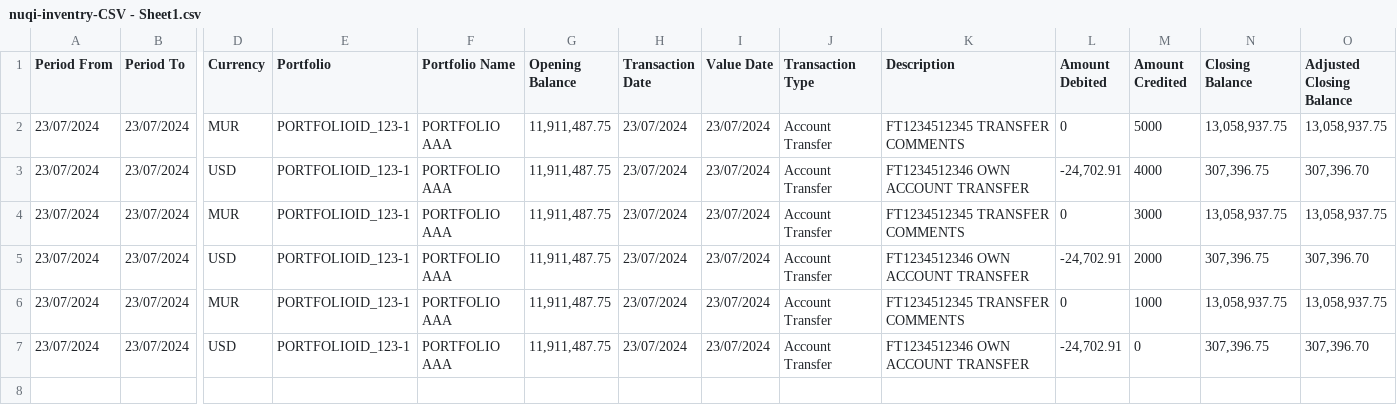
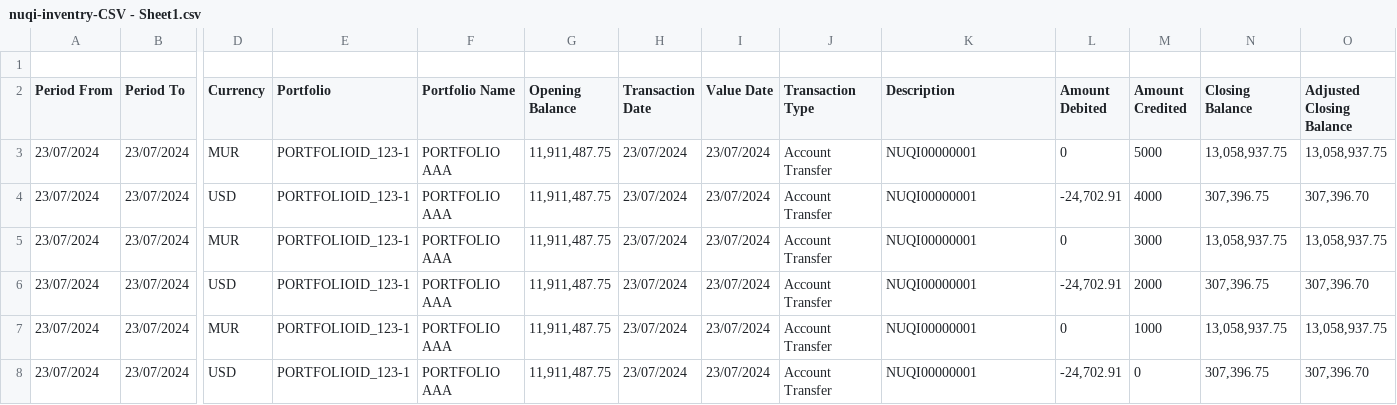
Before and after one commit to Aman-appsdeployer/Aman-, a CSV file: public/nuqi-inventry-CSV - Sheet1.csv, drawn as a sheet; only a part is shown, gaps mark what is left out; addresses are those after the commit; rows hold the shown columns only; the diff names each change by its address in the sheet, - before the commit and + after, or states it on an @@ line.

Commit message:
Update nuqi-inventry-CSV - Sheet1.csv
NuQI

```diff
--- a/public/nuqi-inventry-CSV - Sheet1.csv
+++ b/public/nuqi-inventry-CSV - Sheet1.csv
+row 1: (empty)
-K3 (Description): FT1234512345 TRANSFER COMMENTS
+K3 (Description): NUQI00000001
-K4 (Description): FT1234512346 OWN ACCOUNT TRANSFER
+K4 (Description): NUQI00000001
-K5 (Description): FT1234512345 TRANSFER COMMENTS
+K5 (Description): NUQI00000001
-K6 (Description): FT1234512346 OWN ACCOUNT TRANSFER
+K6 (Description): NUQI00000001
-K7 (Description): FT1234512345 TRANSFER COMMENTS
+K7 (Description): NUQI00000001
-K8 (Description): FT1234512346 OWN ACCOUNT TRANSFER
+K8 (Description): NUQI00000001
```
